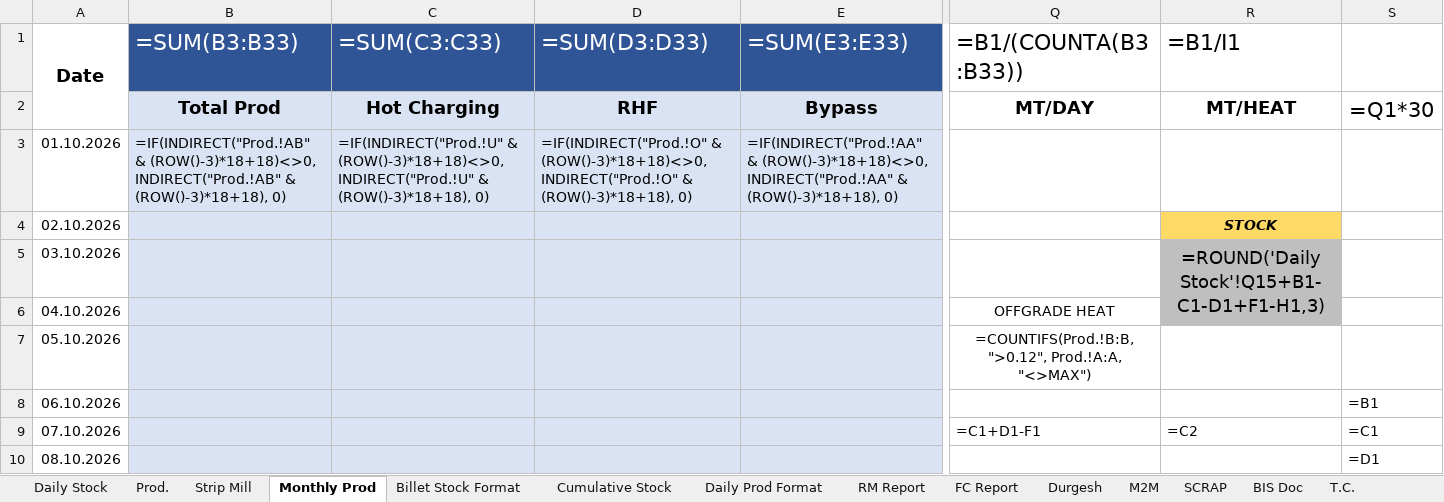
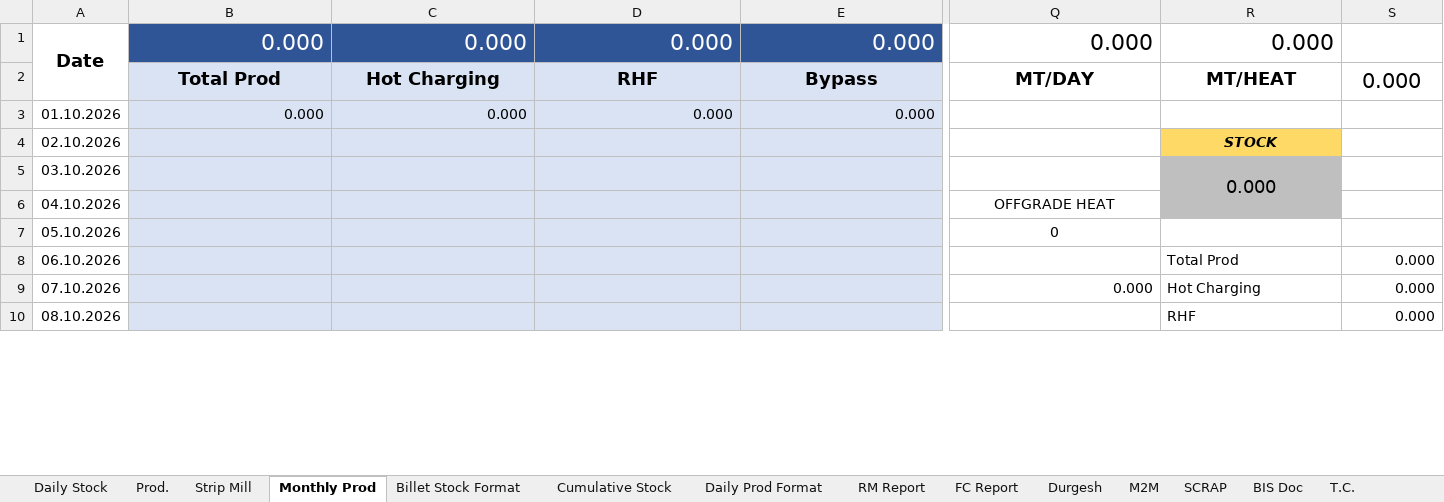
Before and after one commit to mishrachemist/mishrachemist.github.io, an Excel workbook: formats/Template.xlsx, sheet Monthly Prod, drawn as a sheet; only a part is shown, gaps mark what is left out; values as stored, in another font and other column widths than the file's, no borders; formulas without a stored value are shown as written; the diff covers the shown part only; the diff names each change by its address in the sheet, - before the commit and + after, or states it on an @@ line.

```diff
--- a/formats/Template.xlsx (sheet Monthly Prod)
+++ b/formats/Template.xlsx (sheet Monthly Prod)
-B1: =SUM(B3:B33)
+B1: 0.000
-C1: =SUM(C3:C33)
+C1: 0.000
-D1: =SUM(D3:D33)
+D1: 0.000
-E1: =SUM(E3:E33)
+E1: 0.000
-Q1: =B1/(COUNTA(B3:B33))
+Q1: 0.000
-R1: =B1/I1
+R1: 0.000
-S2: =Q1*30
+S2: 0.000
-B3: =IF(INDIRECT("Prod.!AB" & (ROW()-3)*18+18)<>0, INDIRECT("Prod.!AB" & (ROW()-3)*18+18), 0)
+B3: 0.000
-C3: =IF(INDIRECT("Prod.!U" & (ROW()-3)*18+18)<>0, INDIRECT("Prod.!U" & (ROW()-3)*18+18), 0)
+C3: 0.000
-D3: =IF(INDIRECT("Prod.!O" & (ROW()-3)*18+18)<>0, INDIRECT("Prod.!O" & (ROW()-3)*18+18), 0)
+D3: 0.000
-E3: =IF(INDIRECT("Prod.!AA" & (ROW()-3)*18+18)<>0, INDIRECT("Prod.!AA" & (ROW()-3)*18+18), 0)
+E3: 0.000
-R5: =ROUND('Daily Stock'!Q15+B1-C1-D1+F1-H1,3)
+R5: 0.000
-Q7: =COUNTIFS(Prod.!B:B, ">0.12", Prod.!A:A, "<>MAX")
+Q7: 0
-R8: (empty)
+R8: Total Prod
-S8: =B1
+S8: 0.000
-Q9: =C1+D1-F1
+Q9: 0.000
-R9: =C2
+R9: Hot Charging
-S9: =C1
+S9: 0.000
-R10: (empty)
+R10: RHF
-S10: =D1
+S10: 0.000
```
Also changed, not shown: 18 edited cells elsewhere in this sheet, sheet BIS Doc, sheet T.C., sheet Prod., sheet Daily Prod Format, sheet RM Report, sheet Billet Stock Format, 5 more sheets, hidden cells.
